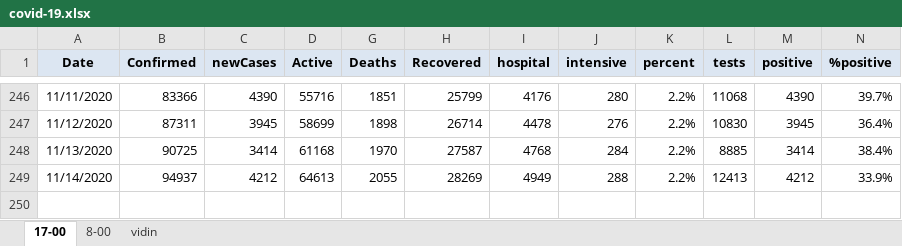
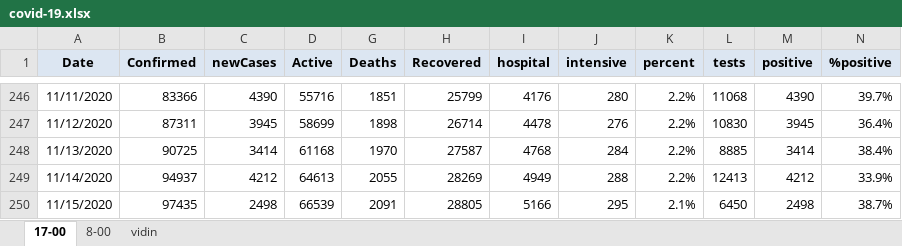
Before and after one commit to nosorrow/covid-19-bulgaria, an Excel workbook: covid-19.xlsx, sheet 17-00, drawn as a sheet; only a part is shown, gaps mark what is left out; values as stored, in another font and other column widths than the file's, no borders; conditional formats not drawn; the diff names each change by its address in the sheet, - before the commit and + after, or states it on an @@ line.

```diff
--- a/covid-19.xlsx (sheet 17-00)
+++ b/covid-19.xlsx (sheet 17-00)
+row 250: 11/15/2020 | 97435 | 2498 | 66539 | 2091 | 28805 | 5166 | 295 | 2.1% | 6450 | 2498 | 38.7%
```
Also changed, not shown: 2 other files.
